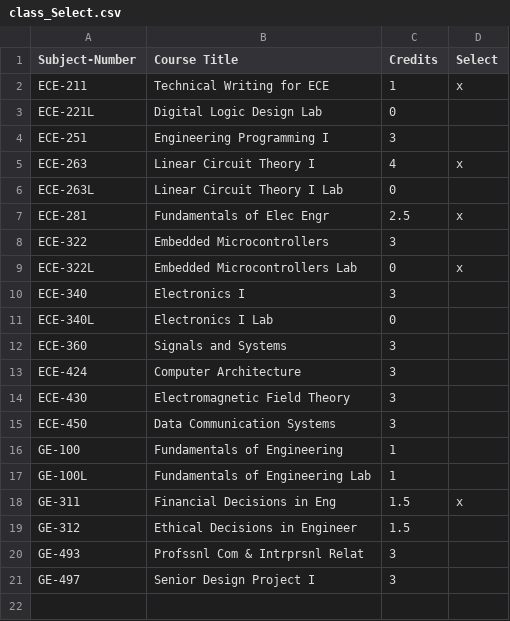
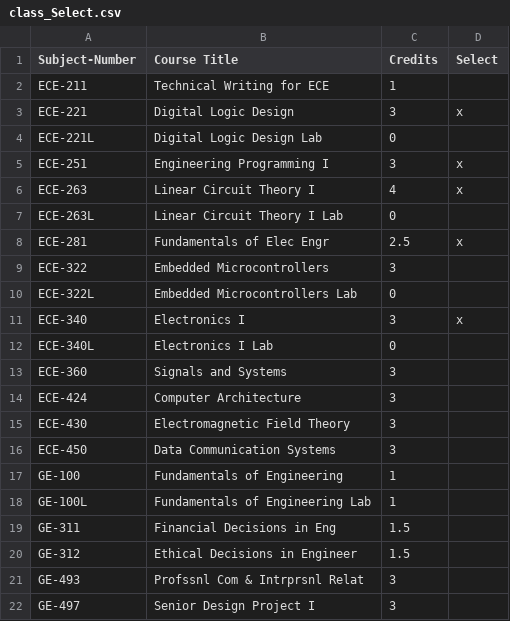
Before and after one commit to joeleve212/ECE212, a CSV file: class_Select.csv, drawn as a sheet.

Commit message:
Functional schedule finder & checking credit total

```diff
--- a/class_Select.csv
+++ b/class_Select.csv
@@ -1,5 +1,6 @@
 Subject-Number,Course Title,Credits,Select
-ECE-211,Technical Writing for ECE,1,x
+ECE-211,Technical Writing for ECE,1,
+ECE-221,Digital Logic Design,3,x
 ECE-221L,Digital Logic Design Lab,0,
-ECE-251,Engineering Programming I,3,
+ECE-251,Engineering Programming I,3,x
 ECE-263,Linear Circuit Theory I,4,x
@@ -8,4 +9,4 @@ ECE-281,Fundamentals of Elec Engr,2.5,x
 ECE-322,Embedded Microcontrollers,3,
-ECE-322L,Embedded Microcontrollers Lab,0,x
-ECE-340,Electronics I,3,
+ECE-322L,Embedded Microcontrollers Lab,0,
+ECE-340,Electronics I,3,x
 ECE-340L,Electronics I Lab,0,
@@ -17,3 +18,3 @@ GE-100,Fundamentals of Engineering,1,
 GE-100L,Fundamentals of Engineering Lab,1,
-GE-311,Financial Decisions in Eng,1.5,x
+GE-311,Financial Decisions in Eng,1.5,
 GE-312,Ethical Decisions in Engineer,1.5,
```
Also changed, not shown: 1 other file.
